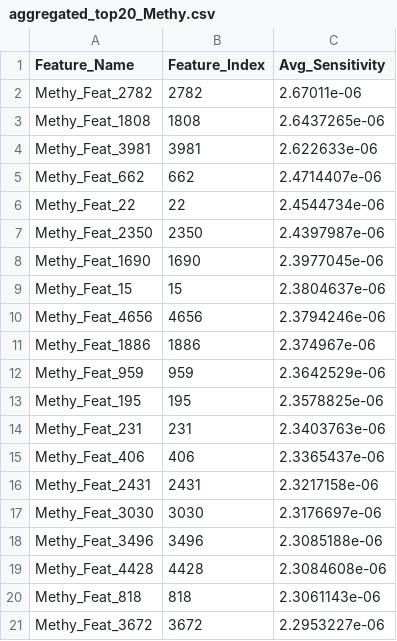
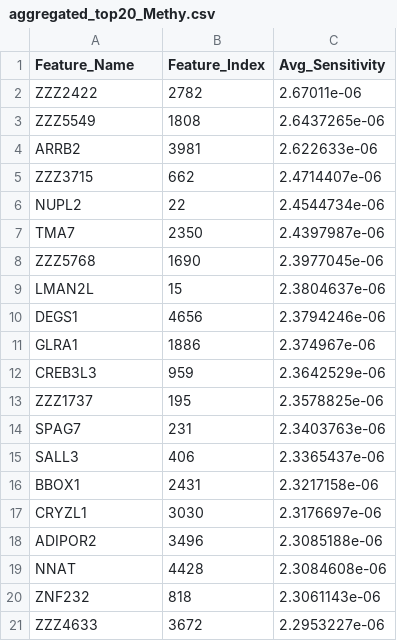
Before and after one commit to Rklearns/OmniGate, a CSV file: results_aggregated/GS-LGG/aggregated_top20_Methy.csv, drawn as a sheet.

```diff
--- a/results_aggregated/GS-LGG/aggregated_top20_Methy.csv
+++ b/results_aggregated/GS-LGG/aggregated_top20_Methy.csv
@@ -1,21 +1,21 @@
 Feature_Name,Feature_Index,Avg_Sensitivity
-Methy_Feat_2782,2782,2.67011e-06
-Methy_Feat_1808,1808,2.6437265e-06
-Methy_Feat_3981,3981,2.622633e-06
-Methy_Feat_662,662,2.4714407e-06
-Methy_Feat_22,22,2.4544734e-06
-Methy_Feat_2350,2350,2.4397987e-06
-Methy_Feat_1690,1690,2.3977045e-06
-Methy_Feat_15,15,2.3804637e-06
-Methy_Feat_4656,4656,2.3794246e-06
-Methy_Feat_1886,1886,2.374967e-06
-Methy_Feat_959,959,2.3642529e-06
-Methy_Feat_195,195,2.3578825e-06
-Methy_Feat_231,231,2.3403763e-06
-Methy_Feat_406,406,2.3365437e-06
-Methy_Feat_2431,2431,2.3217158e-06
-Methy_Feat_3030,3030,2.3176697e-06
-Methy_Feat_3496,3496,2.3085188e-06
-Methy_Feat_4428,4428,2.3084608e-06
-Methy_Feat_818,818,2.3061143e-06
-Methy_Feat_3672,3672,2.2953227e-06
+ZZZ2422,2782,2.67011e-06
+ZZZ5549,1808,2.6437265e-06
+ARRB2,3981,2.622633e-06
+ZZZ3715,662,2.4714407e-06
+NUPL2,22,2.4544734e-06
+TMA7,2350,2.4397987e-06
+ZZZ5768,1690,2.3977045e-06
+LMAN2L,15,2.3804637e-06
+DEGS1,4656,2.3794246e-06
+GLRA1,1886,2.374967e-06
+CREB3L3,959,2.3642529e-06
+ZZZ1737,195,2.3578825e-06
+SPAG7,231,2.3403763e-06
+SALL3,406,2.3365437e-06
+BBOX1,2431,2.3217158e-06
+CRYZL1,3030,2.3176697e-06
+ADIPOR2,3496,2.3085188e-06
+NNAT,4428,2.3084608e-06
+ZNF232,818,2.3061143e-06
+ZZZ4633,3672,2.2953227e-06
```
Also changed, not shown: results_aggregated/GS-BRCA/aggregated_top20_Methy.csv, results_aggregated/GS-COAD/aggregated_top20_Methy.csv, 39 other files.
